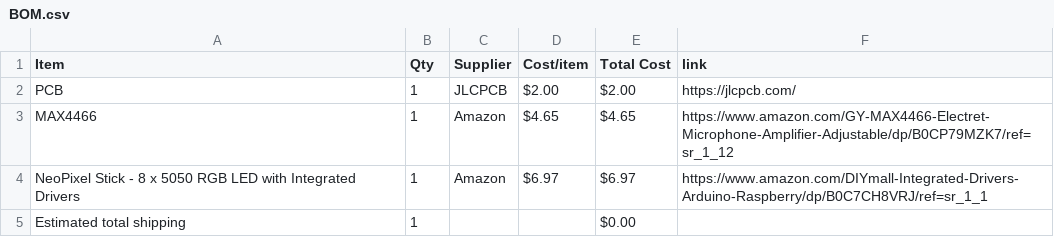
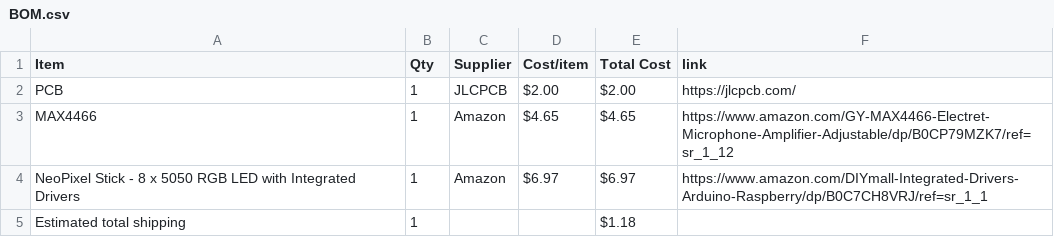
Before and after one commit to imraghav012/NeoPixel-VU-meter, a CSV file: BOM.csv, drawn as a sheet.

Commit message:
Sync NeoPixel VU meter from Half Life

```diff
--- a/BOM.csv
+++ b/BOM.csv
@@ -4,2 +4,2 @@ MAX4466,1,Amazon,$4.65,$4.65,https://www.amazon.com/GY-MAX4466-Electret-Micropho
 NeoPixel Stick - 8 x 5050 RGB LED with Integrated Drivers,1,Amazon,$6.97,$6.97,https://www.amazon.com/DIYmall-Integrated-Drivers-Arduino-Raspberry/dp/B0C7CH8VRJ/ref=sr_1_1
-Estimated total shipping,1,,,$0.00,
+Estimated total shipping,1,,,$1.18,
```
